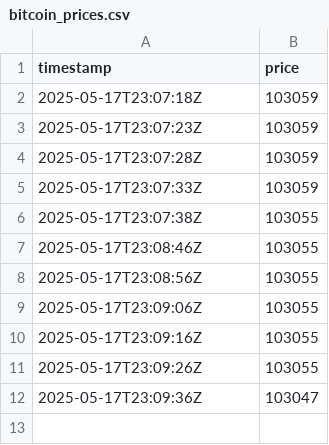
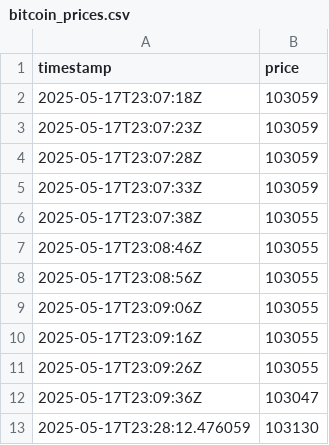
Before and after one commit to causify-ai/tutorials, a CSV file: DATA605/Spring2025/projects/TutorTask117_Spring2025_Real_Time_Bitcoin_Price_Data_Processing_with_DVC/docker_data605_style/data/bitcoin_prices.csv, drawn as a sheet; the diff names each change by its address in the sheet, - before the commit and + after, or states it on an @@ line.

```diff
--- a/DATA605/Spring2025/projects/TutorTask117_Spring2025_Real_Time_Bitcoin_Price_Data_Processing_with_DVC/docker_data605_style/data/bitcoin_prices.csv
+++ b/DATA605/Spring2025/projects/TutorTask117_Spring2025_Real_Time_Bitcoin_Price_Data_Processing_with_DVC/docker_data605_style/data/bitcoin_prices.csv
+row 13: 2025-05-17T23:28:12.476059 | 103130
```
Also changed, not shown: 2 other files.
